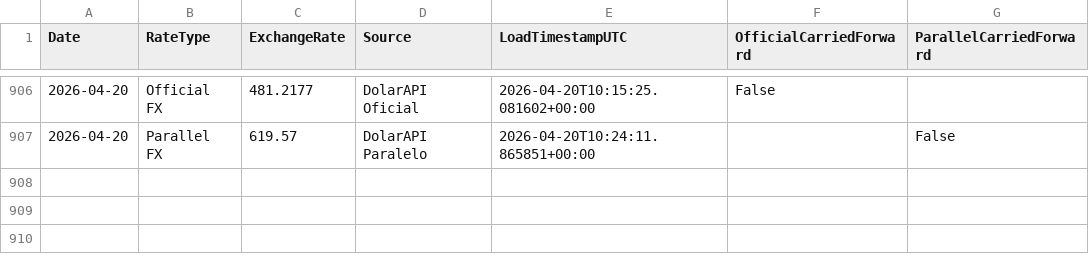
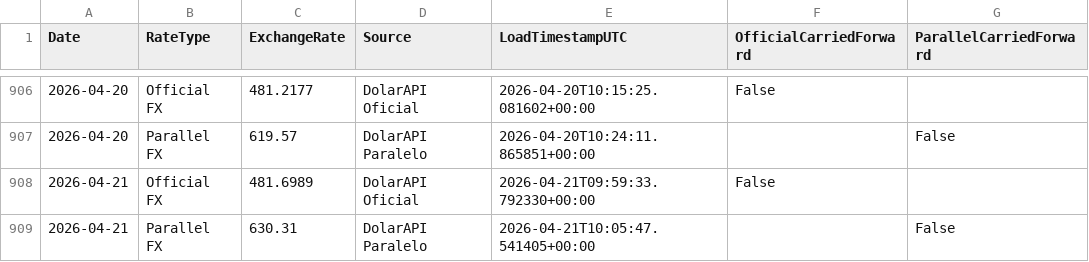
Before and after one commit to phenriquez-pepve/fx_rate_tracker, a CSV file: data/fx_rates_ves_usd_combined.csv, drawn as a sheet; only a part is shown, gaps mark what is left out; the diff names each change by its address in the sheet, - before the commit and + after, or states it on an @@ line.

```diff
--- a/data/fx_rates_ves_usd_combined.csv
+++ b/data/fx_rates_ves_usd_combined.csv
+row 908: 2026-04-21 | Official FX | 481.6989 | DolarAPI Oficial | 2026-04-21T09:59:33.792330+00:00 | False
+row 909: 2026-04-21 | Parallel FX | 630.31 | DolarAPI Paralelo | 2026-04-21T10:05:47.541405+00:00 |  | False
```
Also changed, not shown: data/fx_rates_ves_usd_app_dataset.csv.
